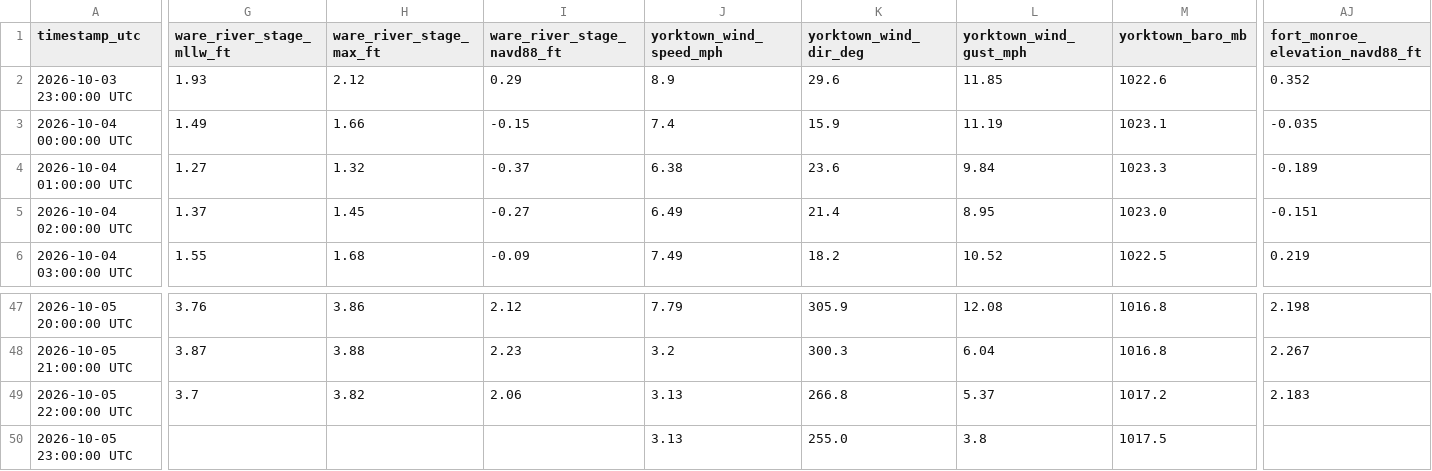
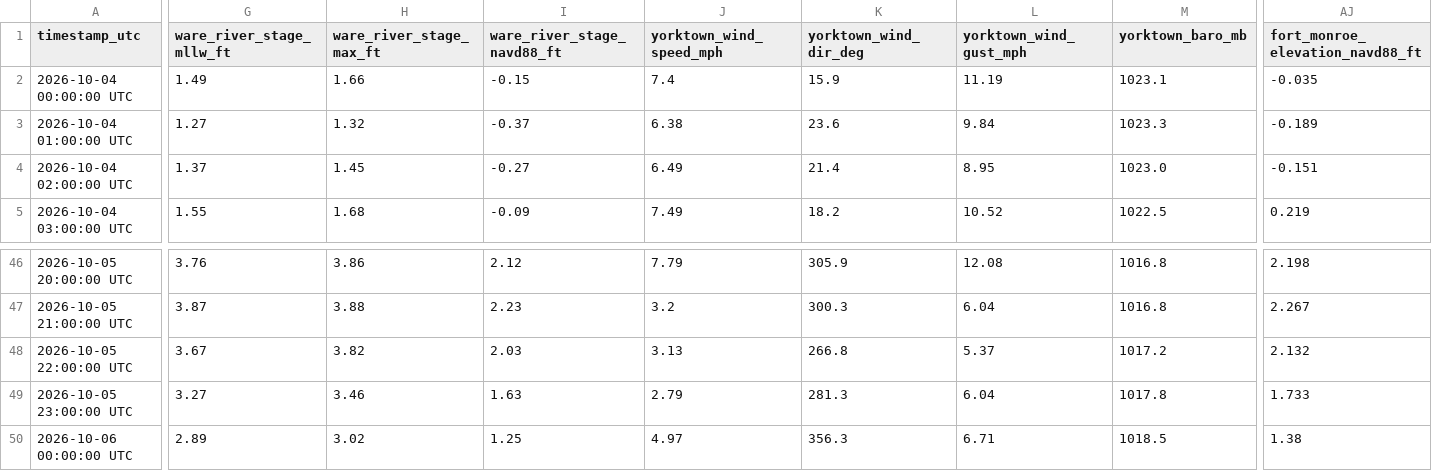
Before and after one commit to flatfoot584/mathews-flood-monitor, a CSV file: realtime_recent_observations.csv, drawn as a sheet; only a part is shown, gaps mark what is left out; removed rows and columns are numbered as before the commit, all else as after; rows hold the shown columns only; the diff covers the shown part only; the diff names each change by its address in the sheet, - before the commit and + after, or states it on an @@ line.

```diff
--- a/realtime_recent_observations.csv
+++ b/realtime_recent_observations.csv
-row 2: 2026-10-03 23:00:00 UTC | 1.93 | 2.12 | 0.29 | 8.9 | 29.6 | 11.85 | 1022.6 | 0.352
-G48 (ware_river_stage_mllw_ft): 3.7
+G48 (ware_river_stage_mllw_ft): 3.67
-I48 (ware_river_stage_navd88_ft): 2.06
+I48 (ware_river_stage_navd88_ft): 2.03
-AJ48 (fort_monroe_elevation_navd88_ft): 2.183
+AJ48 (fort_monroe_elevation_navd88_ft): 2.132
-G49 (ware_river_stage_mllw_ft): (empty)
+G49 (ware_river_stage_mllw_ft): 3.27
-H49 (ware_river_stage_max_ft): (empty)
+H49 (ware_river_stage_max_ft): 3.46
-I49 (ware_river_stage_navd88_ft): (empty)
+I49 (ware_river_stage_navd88_ft): 1.63
-J49 (yorktown_wind_speed_mph): 3.13
+J49 (yorktown_wind_speed_mph): 2.79
-K49 (yorktown_wind_dir_deg): 255.0
+K49 (yorktown_wind_dir_deg): 281.3
-L49 (yorktown_wind_gust_mph): 3.8
+L49 (yorktown_wind_gust_mph): 6.04
-M49 (yorktown_baro_mb): 1017.5
+M49 (yorktown_baro_mb): 1017.8
-AJ49 (fort_monroe_elevation_navd88_ft): (empty)
+AJ49 (fort_monroe_elevation_navd88_ft): 1.733
+row 50: 2026-10-06 00:00:00 UTC | 2.89 | 3.02 | 1.25 | 4.97 | 356.3 | 6.71 | 1018.5 | 1.38
```
Also changed, not shown: 22 edited cells elsewhere in this file, archive_hourly_observations.csv, forecast_48h.csv, 12 other files.
